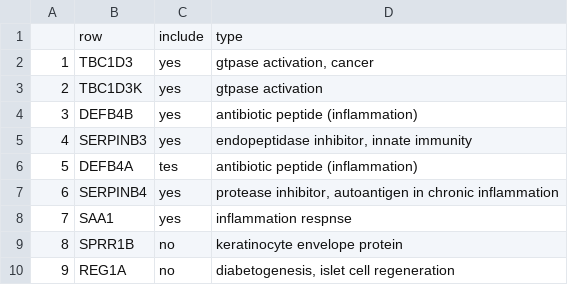
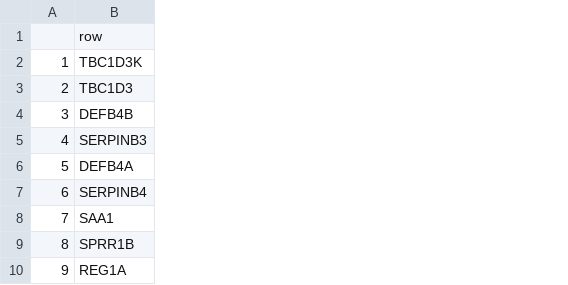
Before and after one commit to HediaTnani/ibd, a CSV file: data/protect_results/deseq2_differential.csv, drawn as a sheet; only a part is shown; the diff names each change by its address in the sheet, - before the commit and + after, or states it on an @@ line.

Commit message:
redid deseq2 and sleuth with fixed tx2gene.txt

```diff
--- a/data/protect_results/deseq2_differential.csv
+++ b/data/protect_results/deseq2_differential.csv
-column C, rows 1-10: include | yes | yes | yes | yes | tes | yes | yes | no | no
-column D, rows 1-10: type | gtpase activation, cancer | gtpase activation | antibiotic peptide (inflammation) | endopeptidase inhibitor, innate immunity | antibiotic peptide (inflammation) | protease inhibitor, autoantigen in chronic inflammation | inflammation respnse | keratinocyte envelope protein | diabetogenesis, islet cell regeneration
-B2: TBC1D3
+B2: TBC1D3K
-B3: TBC1D3K
+B3: TBC1D3
```
Also changed, not shown: 10 other files.
